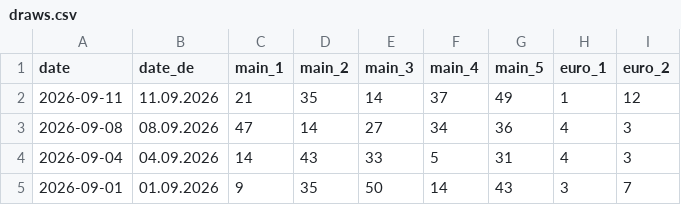
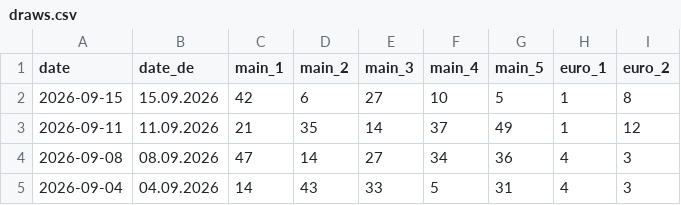
Before and after one commit to protomultix/eurojackpot-api, a CSV file: public/api/draws.csv, drawn as a sheet; only a part is shown; the shorter side is filled out with more unchanged rows; the diff names each change by its address in the sheet, - before the commit and + after, or states it on an @@ line.

```diff
--- a/public/api/draws.csv
+++ b/public/api/draws.csv
+row 2: 2026-09-15 | 15.09.2026 | 42 | 6 | 27 | 10 | 5 | 1 | 8
```
Also changed, not shown: 5 other files.
